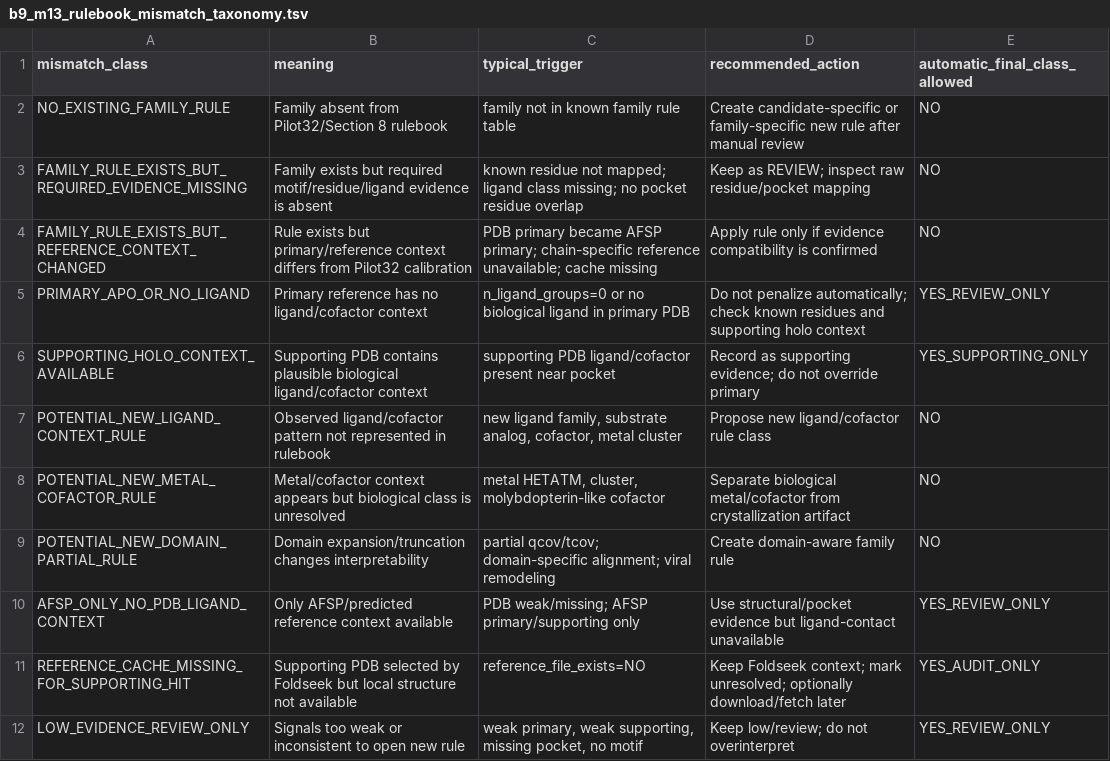
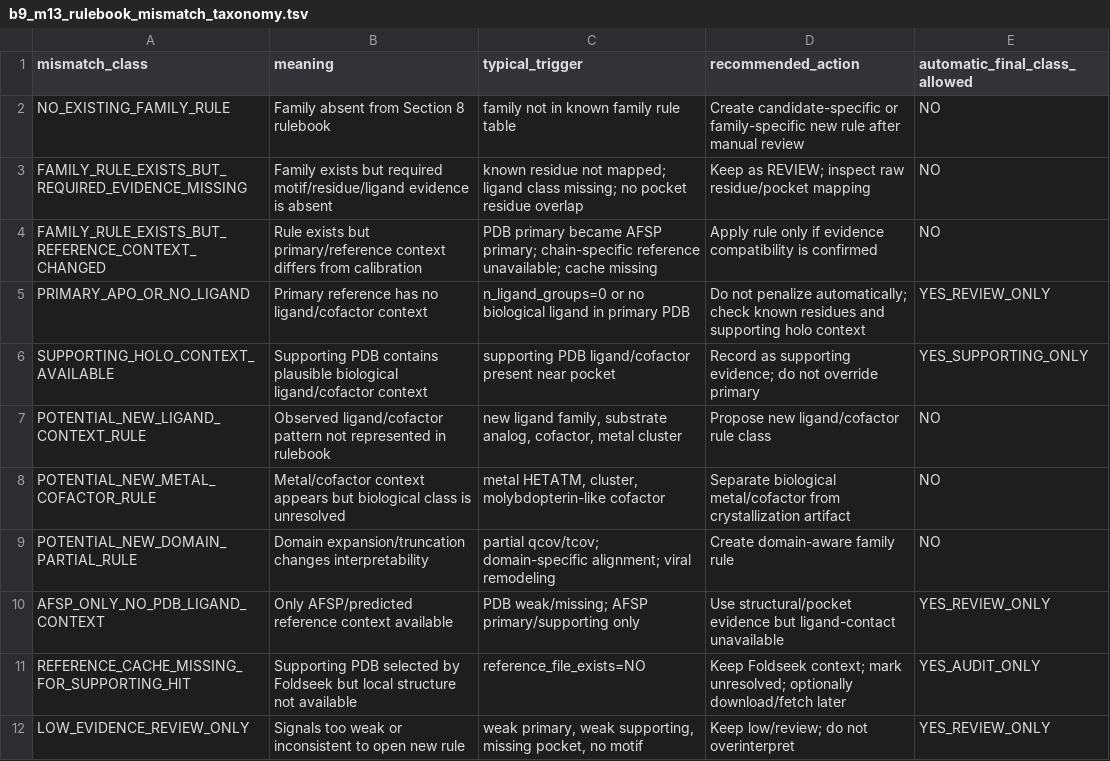
Before and after one commit to Yazganugur/VermAMG, a TSV file: pipeline_contracts/b9_m13_rulebook_mismatch_taxonomy.tsv, drawn as a sheet.

```diff
--- a/pipeline_contracts/b9_m13_rulebook_mismatch_taxonomy.tsv
+++ b/pipeline_contracts/b9_m13_rulebook_mismatch_taxonomy.tsv
@@ -1,5 +1,5 @@
 mismatch_class	meaning	typical_trigger	recommended_action	automatic_final_class_allowed
-NO_EXISTING_FAMILY_RULE	Family absent from Pilot32/Section 8 rulebook	family not in known family rule table	Create candidate-specific or family-specific new rule after manual review	NO
+NO_EXISTING_FAMILY_RULE	Family absent from Section 8 rulebook	family not in known family rule table	Create candidate-specific or family-specific new rule after manual review	NO
 FAMILY_RULE_EXISTS_BUT_REQUIRED_EVIDENCE_MISSING	Family exists but required motif/residue/ligand evidence is absent	known residue not mapped; ligand class missing; no pocket residue overlap	Keep as REVIEW; inspect raw residue/pocket mapping	NO
-FAMILY_RULE_EXISTS_BUT_REFERENCE_CONTEXT_CHANGED	Rule exists but primary/reference context differs from Pilot32 calibration	PDB primary became AFSP primary; chain-specific reference unavailable; cache missing	Apply rule only if evidence compatibility is confirmed	NO
+FAMILY_RULE_EXISTS_BUT_REFERENCE_CONTEXT_CHANGED	Rule exists but primary/reference context differs from calibration	PDB primary became AFSP primary; chain-specific reference unavailable; cache missing	Apply rule only if evidence compatibility is confirmed	NO
 PRIMARY_APO_OR_NO_LIGAND	Primary reference has no ligand/cofactor context	n_ligand_groups=0 or no biological ligand in primary PDB	Do not penalize automatically; check known residues and supporting holo context	YES_REVIEW_ONLY
```
Also changed, not shown: pipeline_contracts/b9_downstream_input_contract.tsv, pipeline_contracts/b9_m13_rulebook_coverage_policy.tsv, 23 other files.
